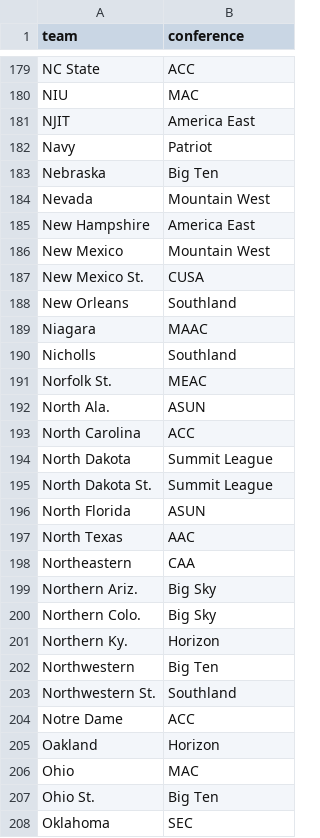
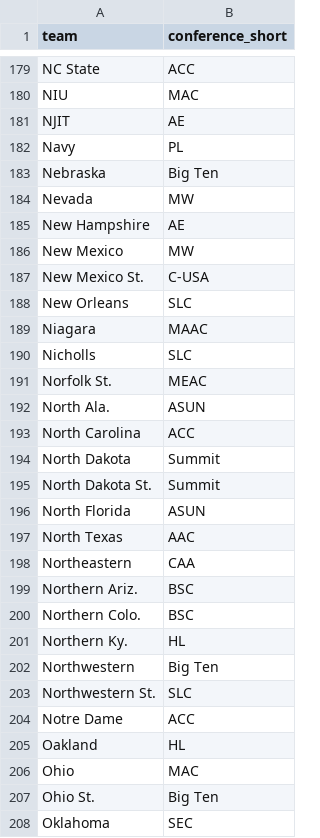
Before and after one commit to widbuntu/vbdb-info, a CSV file: data/teams2.csv, drawn as a sheet; only a part is shown, gaps mark what is left out; the diff covers the shown part only.

Commit message:
data update

```diff
--- a/data/teams2.csv
+++ b/data/teams2.csv
@@ -1 +1 @@
-team,conference
+team,conference_short
@@ -180,12 +180,12 @@ NC State,ACC
 NIU,MAC
-NJIT,America East
-Navy,Patriot
+NJIT,AE
+Navy,PL
 Nebraska,Big Ten
-Nevada,Mountain West
-New Hampshire,America East
-New Mexico,Mountain West
-New Mexico St.,CUSA
-New Orleans,Southland
+Nevada,MW
+New Hampshire,AE
+New Mexico,MW
+New Mexico St.,C-USA
+New Orleans,SLC
 Niagara,MAAC
-Nicholls,Southland
+Nicholls,SLC
 Norfolk St.,MEAC
@@ -193,4 +193,4 @@ North Ala.,ASUN
 North Carolina,ACC
-North Dakota,Summit League
-North Dakota St.,Summit League
+North Dakota,Summit
+North Dakota St.,Summit
 North Florida,ASUN
@@ -198,9 +198,9 @@ North Texas,AAC
 Northeastern,CAA
-Northern Ariz.,Big Sky
-Northern Colo.,Big Sky
-Northern Ky.,Horizon
+Northern Ariz.,BSC
+Northern Colo.,BSC
+Northern Ky.,HL
 Northwestern,Big Ten
-Northwestern St.,Southland
+Northwestern St.,SLC
 Notre Dame,ACC
-Oakland,Horizon
+Oakland,HL
 Ohio,MAC
```
Also changed, not shown: 1 added row and 126 edited cells elsewhere in this file, 1 other file.
